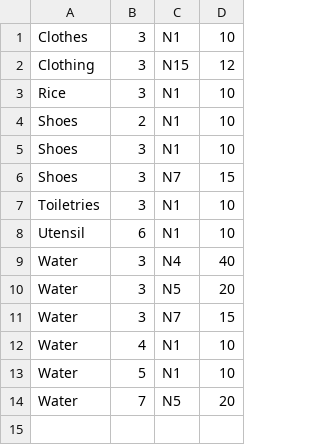
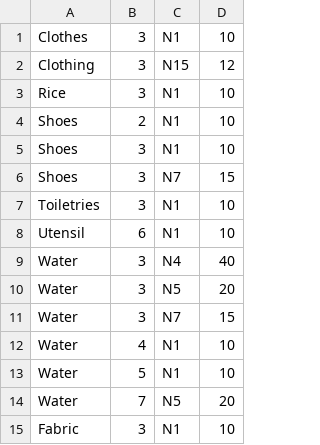
Before and after one commit to pokkyy/DonationCentre-TCP1201_Assignment, a CSV file: aidsNeeded.csv, drawn as a sheet.

```diff
--- a/aidsNeeded.csv
+++ b/aidsNeeded.csv
@@ -14 +14,2 @@ Water,5,N1,10
 Water,7,N5,20
+Fabric,3,N1,10
```
Also changed, not shown: 30 other files.
